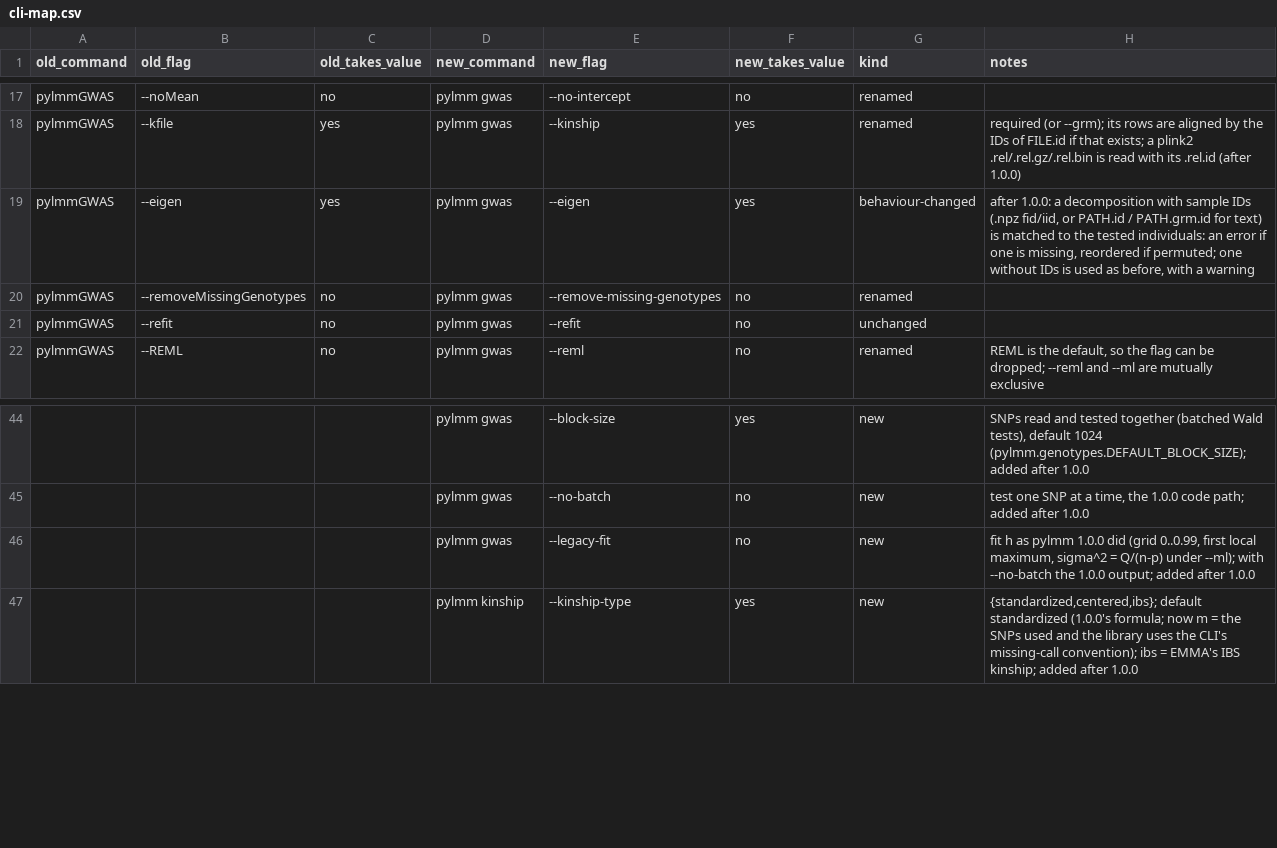
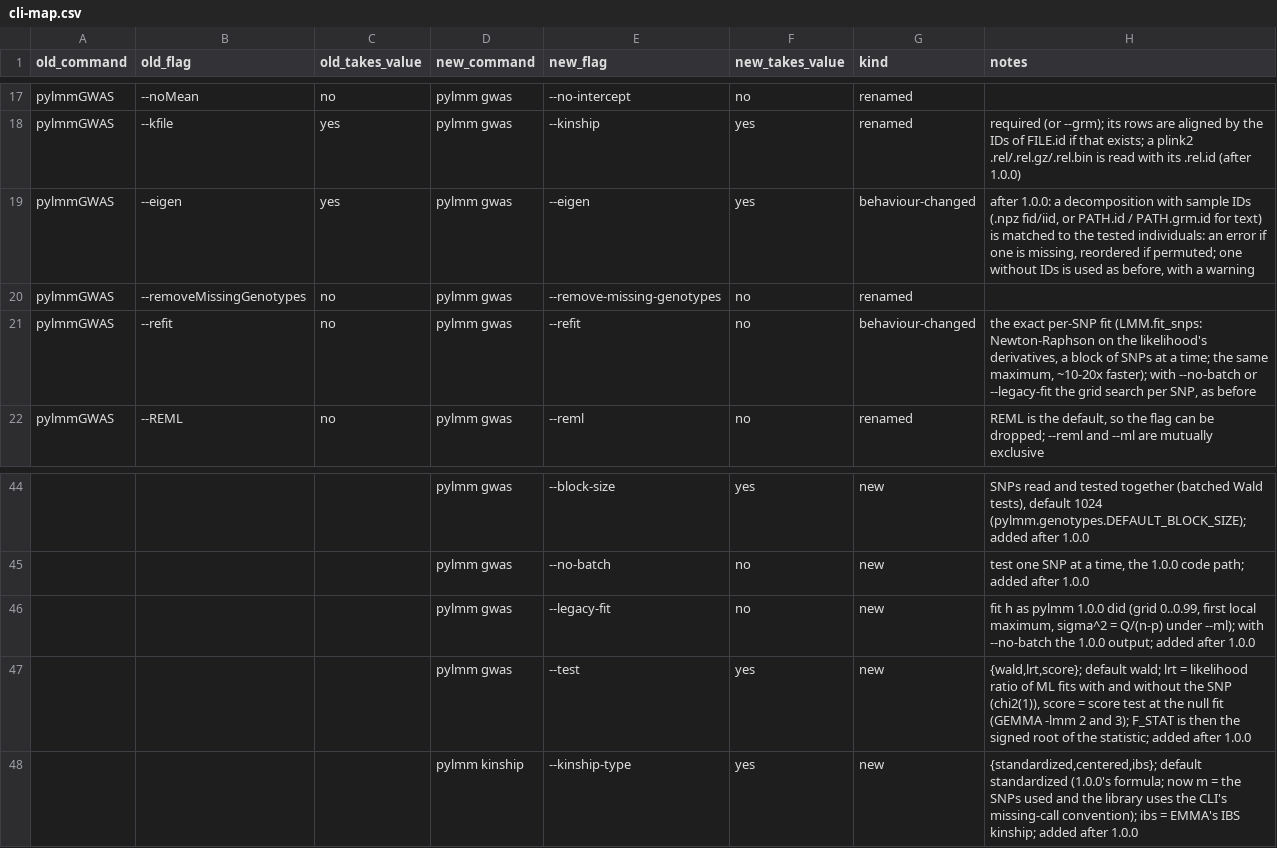
Before and after one commit to nickFurlotte/pylmm, a CSV file: docs/migration/cli-map.csv, drawn as a sheet; only a part is shown, gaps mark what is left out; the diff names each change by its address in the sheet, - before the commit and + after, or states it on an @@ line.

```diff
--- a/docs/migration/cli-map.csv
+++ b/docs/migration/cli-map.csv
-G21 (kind): unchanged
+G21 (kind): behaviour-changed
-H21 (notes): (empty)
+H21 (notes): the exact per-SNP fit (LMM.fit_snps: Newton-Raphson on the likelihood's derivatives, a block of SNPs at a time; the same maximum, ~10-20x faster); with --no-batch or --legacy-fit the grid search per SNP, as before
+row 47:  |  |  | pylmm gwas | --test | yes | new | {wald,lrt,score}; default wald; lrt = likelihood ratio of ML fits with and without the SNP (chi2(1)), score = score test at the null fit (GEMMA -lmm 2 and 3); F_STAT is then the signed root of the statistic; added after 1.0.0
```
Also changed, not shown: 5 other files.
